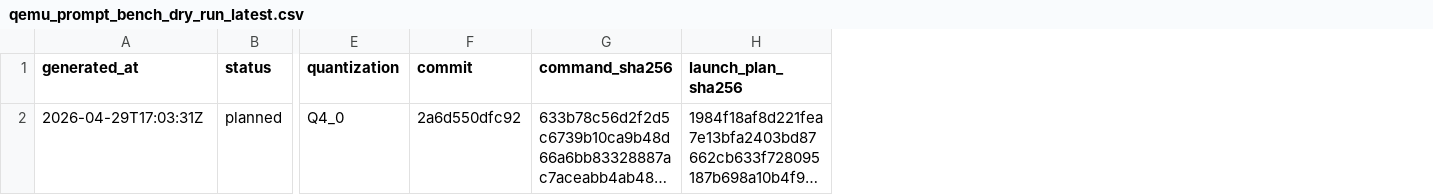
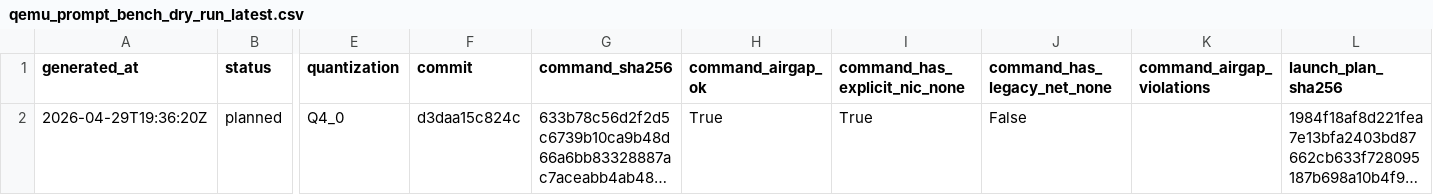
Before and after one commit to daniel-mf-92/holyc-inference, a CSV file: bench/results/qemu_prompt_bench_dry_run_latest.csv, drawn as a sheet; only a part is shown, gaps mark what is left out; long unchanged cells end in …; the diff names each change by its address in the sheet, - before the commit and + after, or states it on an @@ line.

```diff
--- a/bench/results/qemu_prompt_bench_dry_run_latest.csv
+++ b/bench/results/qemu_prompt_bench_dry_run_latest.csv
+column H (command_airgap_ok), row 2: True
+column I (command_has_explicit_nic_none), row 2: True
+column J (command_has_legacy_net_none), row 2: False
+column K (command_airgap_violations), empty
-A2 (generated_at): 2026-04-29T17:03:31Z
+A2 (generated_at): 2026-04-29T19:36:20Z
-F2 (commit): 2a6d550dfc92
+F2 (commit): d3daa15c824c
```
Also changed, not shown: bench/results/qemu_prompt_bench_dry_run_launches_latest.csv, bench/results/qemu_prompt_bench_latest.csv, 13 other files.
